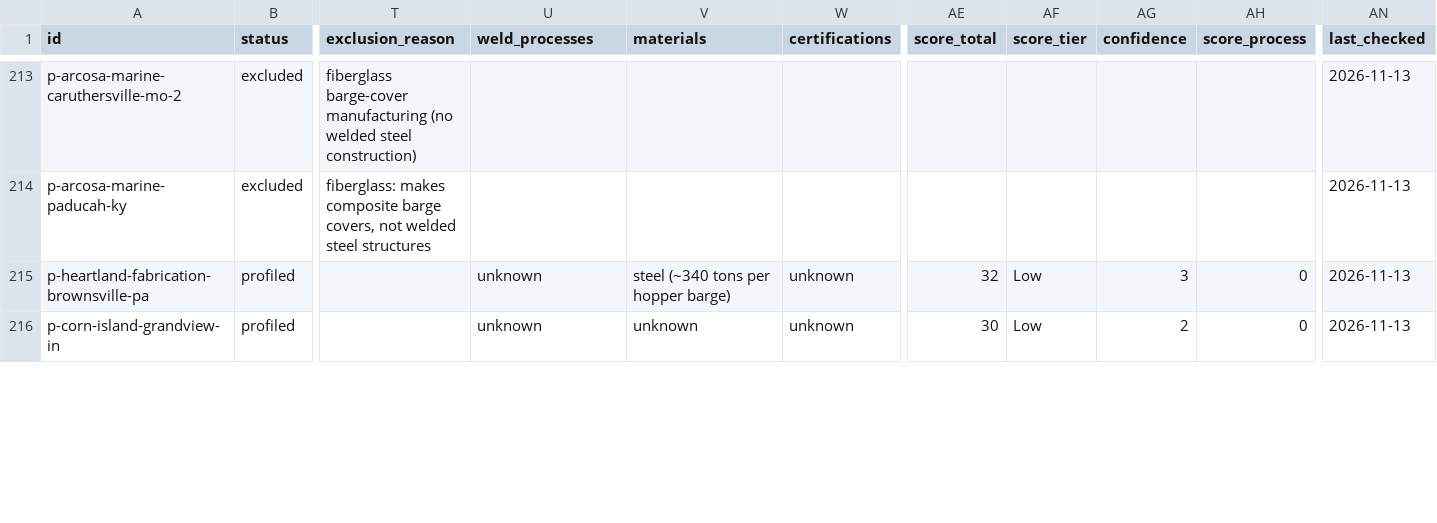
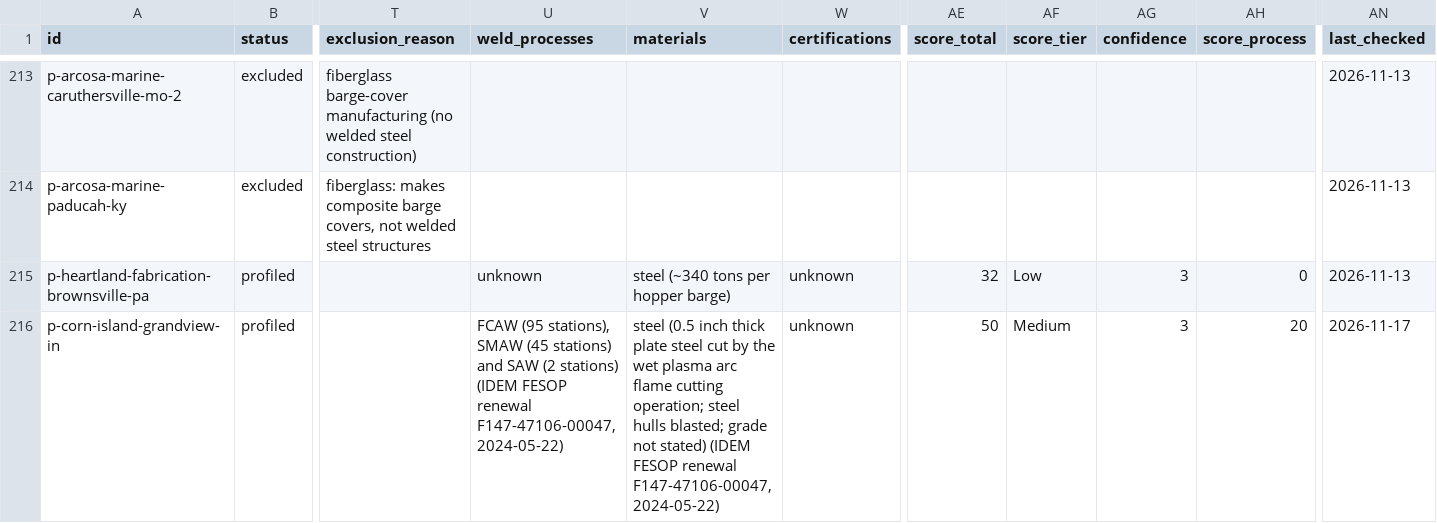
Before and after one commit to logosinnovation/weld, a CSV file: ledger/plants.csv, drawn as a sheet; only a part is shown, gaps mark what is left out; the diff covers the shown part only; the diff names each change by its address in the sheet, - before the commit and + after, or states it on an @@ line.

```diff
--- a/ledger/plants.csv
+++ b/ledger/plants.csv
-U216 (weld_processes): unknown
+U216 (weld_processes): FCAW (95 stations), SMAW (45 stations) and SAW (2 stations) (IDEM FESOP renewal F147-47106-00047, 2024-05-22)
-V216 (materials): unknown
+V216 (materials): steel (0.5 inch thick plate steel cut by the wet plasma arc flame cutting operation; steel hulls blasted; grade not stated) (IDEM FESOP renewal F147-47106-00047, 2024-05-22)
-AE216 (score_total): 30
+AE216 (score_total): 50
-AF216 (score_tier): Low
+AF216 (score_tier): Medium
-AG216 (confidence): 2
+AG216 (confidence): 3
-AH216 (score_process): 0
+AH216 (score_process): 20
-AN216 (last_checked): 2026-11-13
+AN216 (last_checked): 2026-11-17
```
Also changed, not shown: 32 edited cells elsewhere in this file, ledger/audit/retired-evidence.csv, 13 other files.
